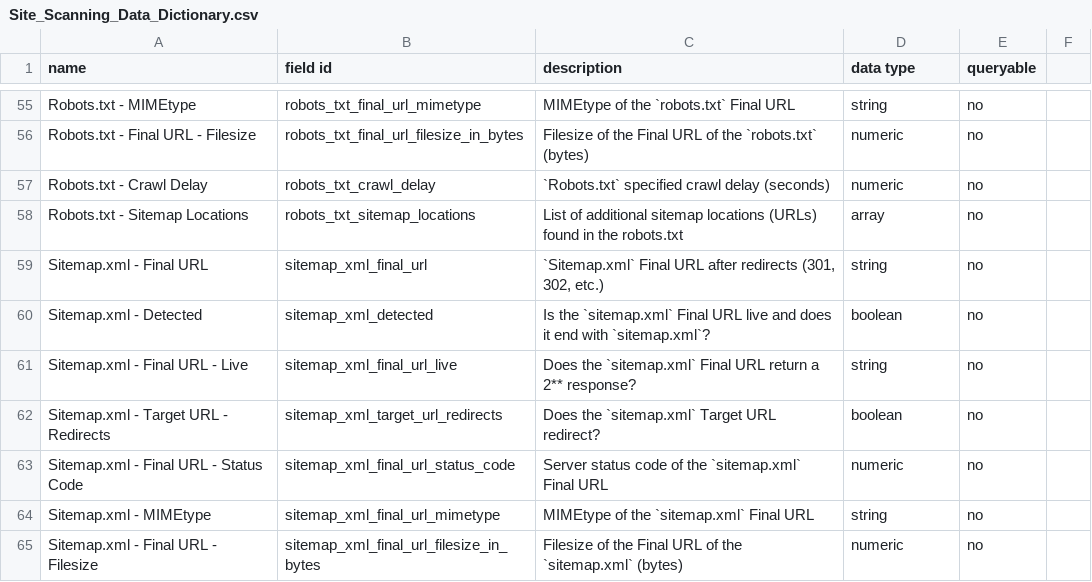
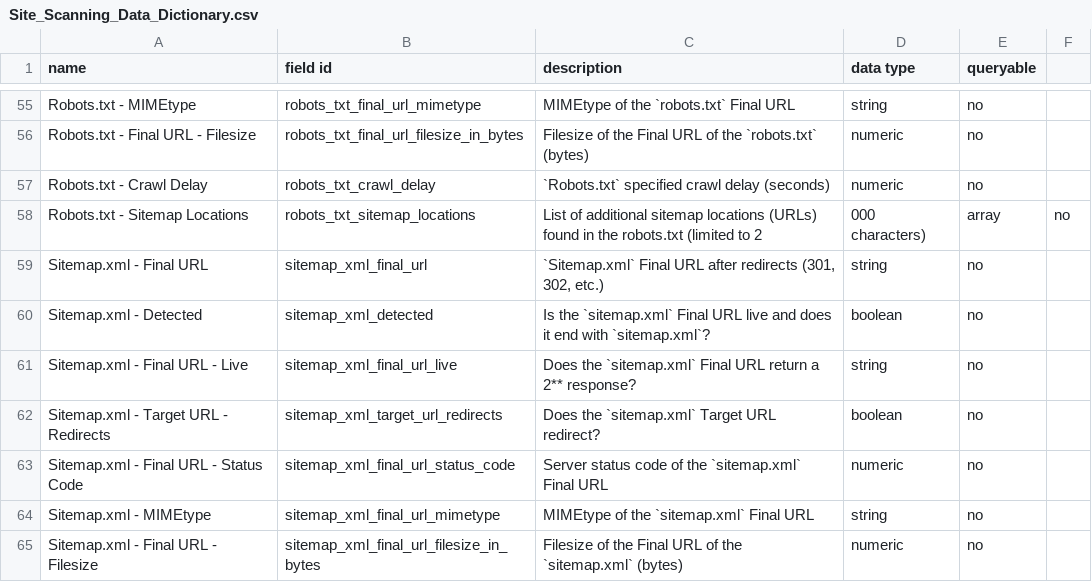
Before and after one commit to GSA/site-scanning-documentation, a CSV file: data/Site_Scanning_Data_Dictionary.csv, drawn as a sheet; only a part is shown, gaps mark what is left out.

Commit message:
adding 2k reference

```diff
--- a/data/Site_Scanning_Data_Dictionary.csv
+++ b/data/Site_Scanning_Data_Dictionary.csv
@@ -57,3 +57,3 @@ Robots.txt - Final URL - Filesize,robots_txt_final_url_filesize_in_bytes,Filesiz
 Robots.txt - Crawl Delay,robots_txt_crawl_delay,`Robots.txt` specified crawl delay (seconds),numeric,no
-Robots.txt - Sitemap Locations,robots_txt_sitemap_locations,List of additional sitemap locations (URLs) found in the robots.txt,array,no
+Robots.txt - Sitemap Locations,robots_txt_sitemap_locations,List of additional sitemap locations (URLs) found in the robots.txt (limited to 2,000 characters),array,no
 Sitemap.xml - Final URL,sitemap_xml_final_url,"`Sitemap.xml` Final URL after redirects (301, 302, etc.)",string,no
```
